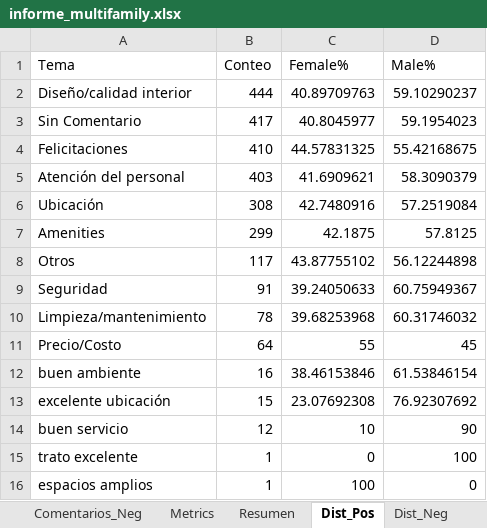
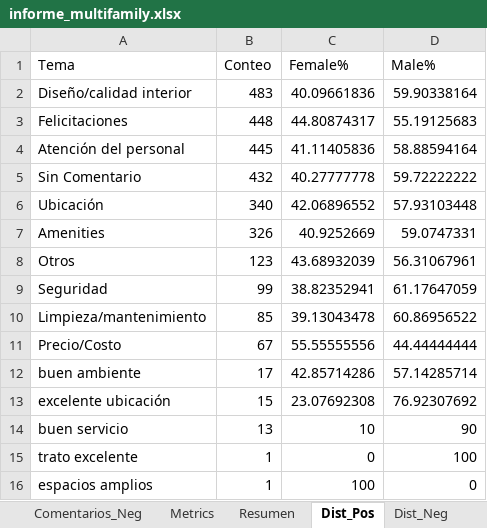
Before and after one commit to JosepVargasf/MF-Star-Scrapper, an Excel workbook: data/informe_multifamily.xlsx, sheet Dist_Pos, drawn as a sheet; values as stored, in another font and other column widths than the file's, no borders; removed rows and columns are numbered as before the commit, all else as after; the diff names each change by its address in the sheet, - before the commit and + after, or states it on an @@ line.

```diff
--- a/data/informe_multifamily.xlsx (sheet Dist_Pos)
+++ b/data/informe_multifamily.xlsx (sheet Dist_Pos)
-B2 (Conteo): 444
+B2 (Conteo): 483
-C2 (Female%): 40.89709763
+C2 (Female%): 40.09661836
-D2 (Male%): 59.10290237
+D2 (Male%): 59.90338164
-row 3: Sin Comentario | 417 | 40.8045977 | 59.1954023
-B3 (Conteo): 410
+B3 (Conteo): 448
-C3 (Female%): 44.57831325
+C3 (Female%): 44.80874317
-D3 (Male%): 55.42168675
+D3 (Male%): 55.19125683
-B4 (Conteo): 403
+B4 (Conteo): 445
-C4 (Female%): 41.6909621
+C4 (Female%): 41.11405836
-D4 (Male%): 58.3090379
+D4 (Male%): 58.88594164
+row 5: Sin Comentario | 432 | 40.27777778 | 59.72222222
-B6 (Conteo): 308
+B6 (Conteo): 340
-C6 (Female%): 42.7480916
+C6 (Female%): 42.06896552
-D6 (Male%): 57.2519084
+D6 (Male%): 57.93103448
-B7 (Conteo): 299
+B7 (Conteo): 326
-C7 (Female%): 42.1875
+C7 (Female%): 40.9252669
-D7 (Male%): 57.8125
+D7 (Male%): 59.0747331
-B8 (Conteo): 117
+B8 (Conteo): 123
-C8 (Female%): 43.87755102
+C8 (Female%): 43.68932039
-D8 (Male%): 56.12244898
+D8 (Male%): 56.31067961
-B9 (Conteo): 91
+B9 (Conteo): 99
-C9 (Female%): 39.24050633
+C9 (Female%): 38.82352941
-D9 (Male%): 60.75949367
+D9 (Male%): 61.17647059
-B10 (Conteo): 78
+B10 (Conteo): 85
-C10 (Female%): 39.68253968
+C10 (Female%): 39.13043478
-D10 (Male%): 60.31746032
+D10 (Male%): 60.86956522
-B11 (Conteo): 64
+B11 (Conteo): 67
-C11 (Female%): 55
+C11 (Female%): 55.55555556
-D11 (Male%): 45
+D11 (Male%): 44.44444444
-B12 (Conteo): 16
+B12 (Conteo): 17
-C12 (Female%): 38.46153846
+C12 (Female%): 42.85714286
-D12 (Male%): 61.53846154
+D12 (Male%): 57.14285714
-B14 (Conteo): 12
+B14 (Conteo): 13
```
Also changed, not shown: sheet Comentarios_Raw, sheet Comentarios_Pos, sheet Evol_Count, sheet Evol_Promedio, sheet Comentarios_Neg, sheet Resumen, 6 more sheets, 6 other files.
